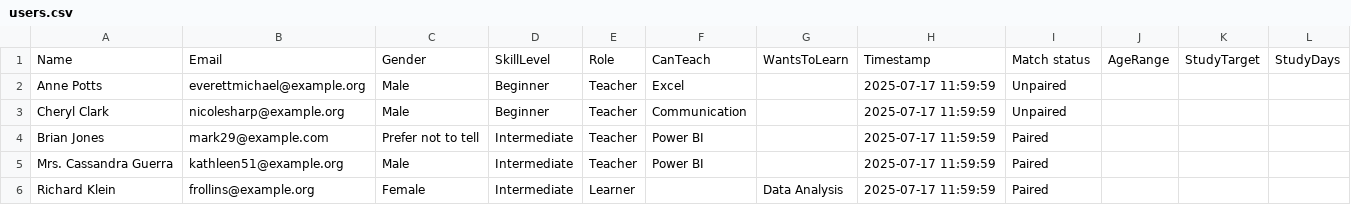
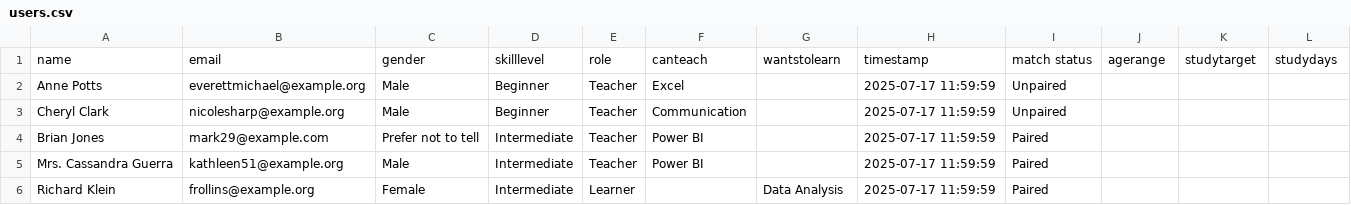
Before and after one commit to NnejiKelechi/GetSkilled, a CSV file: data/users.csv, drawn as a sheet; only a part is shown.

Commit message:
Update users.csv

```diff
--- a/data/users.csv
+++ b/data/users.csv
@@ -1,2 +1,2 @@
-Name,Email,Gender,SkillLevel,Role,CanTeach,WantsToLearn,Timestamp,Match status,AgeRange,StudyTarget,StudyDays
+name,email,gender,skilllevel,role,canteach,wantstolearn,timestamp,match status,agerange,studytarget,studydays
 Anne Potts,everettmichael@example.org,Male,Beginner,Teacher,Excel,,2025-07-17 11:59:59,Unpaired,,,
```
